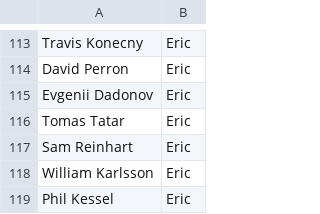
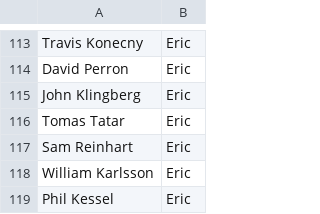
Before and after one commit to eric-thiel/nhl_friends_pool, a CSV file: updated_teams.csv, drawn as a sheet; only a part is shown, gaps mark what is left out.

```diff
--- a/updated_teams.csv
+++ b/updated_teams.csv
@@ -114,3 +114,3 @@
 "David Perron","Eric"
-"Evgenii Dadonov","Eric"
+"John Klingberg","Eric"
 "Tomas Tatar","Eric"
```
Also changed, not shown: updated_stats.csv.
